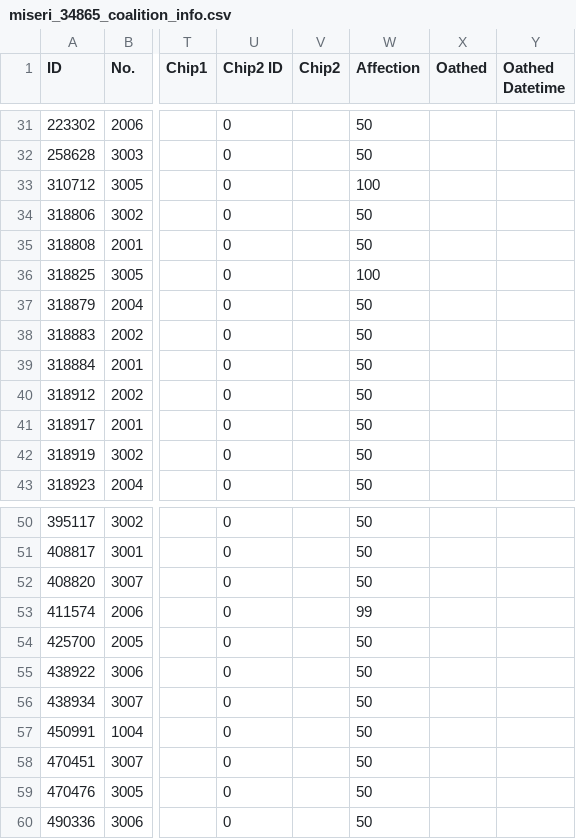
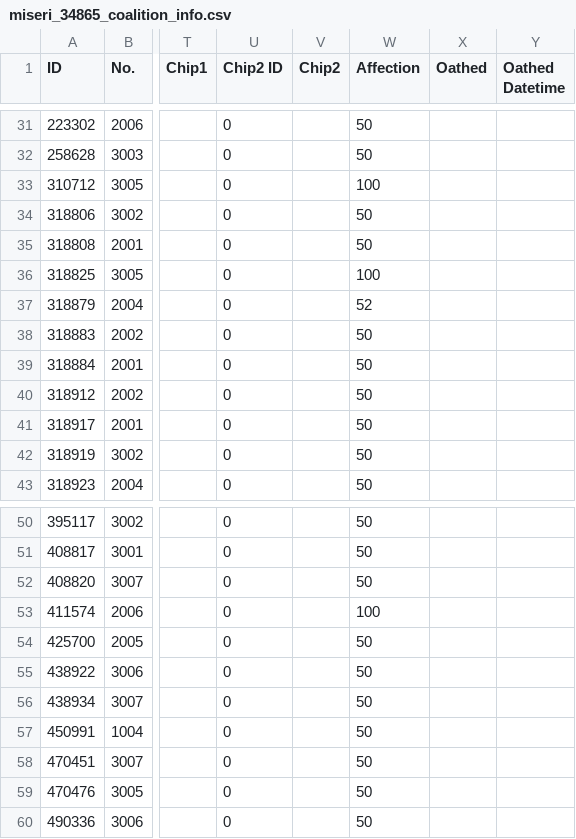
Before and after one commit to m1s3ri/90wish, a CSV file: miseri_34865_coalition_info.csv, drawn as a sheet; only a part is shown, gaps mark what is left out; the diff names each change by its address in the sheet, - before the commit and + after, or states it on an @@ line.

```diff
--- a/miseri_34865_coalition_info.csv
+++ b/miseri_34865_coalition_info.csv
-W37 (Affection): 50
+W37 (Affection): 52
-W53 (Affection): 99
+W53 (Affection): 100
```
Also changed, not shown: miseri_34865_doll_info.csv, miseri_34865_equip_info.csv, 5 other files.
